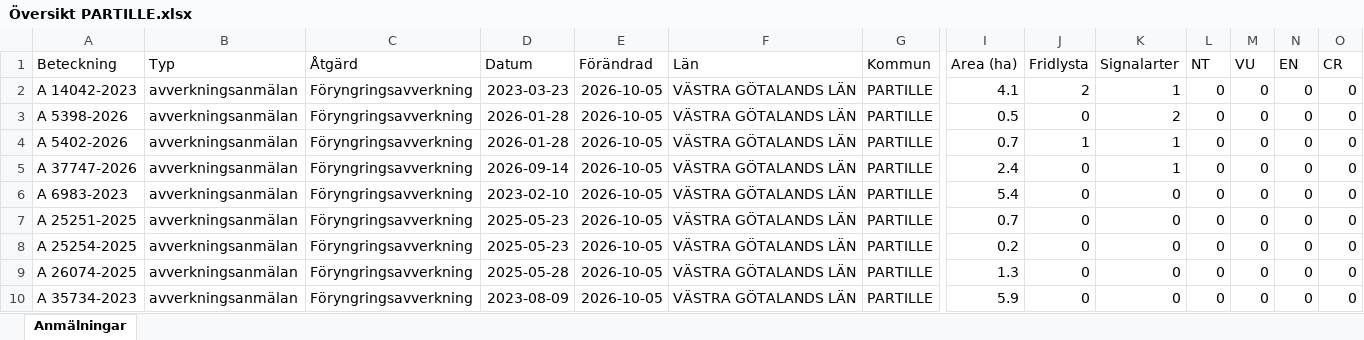
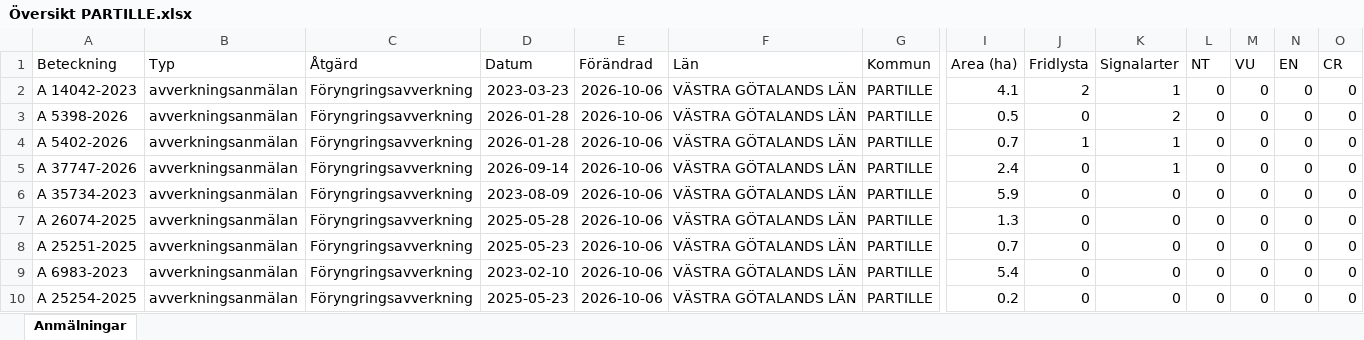
Before and after one commit to klasma/Logging_1402, an Excel workbook: Översikt PARTILLE.xlsx, sheet Anmälningar, drawn as a sheet; only a part is shown, gaps mark what is left out; values as stored, in another font and other column widths than the file's, no borders; removed rows and columns are numbered as before the commit, all else as after; rows hold the shown columns only; the diff names each change by its address in the sheet, - before the commit and + after, or states it on an @@ line.

```diff
--- a/Översikt PARTILLE.xlsx (sheet Anmälningar)
+++ b/Översikt PARTILLE.xlsx (sheet Anmälningar)
-E2:E6 (Förändrad): 2026-10-05
+E2:E6 (Förändrad): 2026-10-06
-A6 (Beteckning): A 6983-2023
+A6 (Beteckning): A 35734-2023
-D6 (Datum): 2023-02-10
+D6 (Datum): 2023-08-09
-I6 (Area (ha)): 5.4
+I6 (Area (ha)): 5.9
+row 7: A 26074-2025 | avverkningsanmälan | Föryngringsavverkning | 2025-05-28 | 2026-10-06 | VÄSTRA GÖTALANDS LÄN | PARTILLE | 1.3 | 0 | 0 | 0 | 0 | 0 | 0
-E8 (Förändrad): 2026-10-05
+E8 (Förändrad): 2026-10-06
+row 9: A 6983-2023 | avverkningsanmälan | Föryngringsavverkning | 2023-02-10 | 2026-10-06 | VÄSTRA GÖTALANDS LÄN | PARTILLE | 5.4 | 0 | 0 | 0 | 0 | 0 | 0
-E10 (Förändrad): 2026-10-05
+E10 (Förändrad): 2026-10-06
-row 9: A 26074-2025 | avverkningsanmälan | Föryngringsavverkning | 2025-05-28 | 2026-10-05 | VÄSTRA GÖTALANDS LÄN | PARTILLE | 1.3 | 0 | 0 | 0 | 0 | 0 | 0
-row 10: A 35734-2023 | avverkningsanmälan | Föryngringsavverkning | 2023-08-09 | 2026-10-05 | VÄSTRA GÖTALANDS LÄN | PARTILLE | 5.9 | 0 | 0 | 0 | 0 | 0 | 0
```
Also changed, not shown: artfynd/A 14042-2023 artfynd.xlsx, artfynd/A 37747-2026 artfynd.xlsx, 19 other files.
